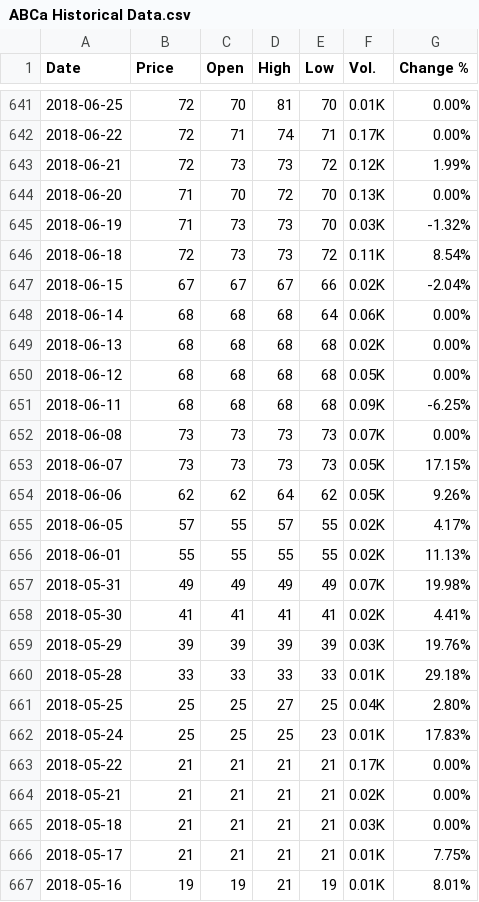
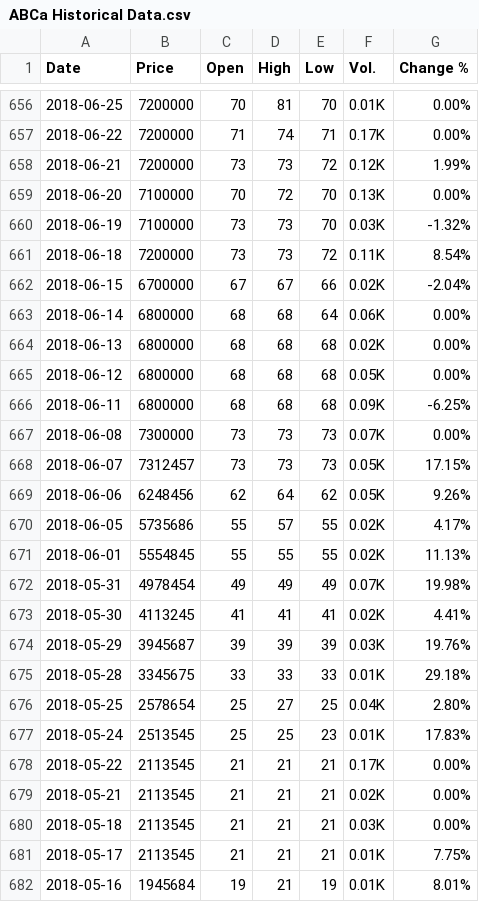
Before and after one commit to ignacioparadisi/stock-market-forecasting, a CSV file: Historico/ABCa Historical Data.csv, drawn as a sheet; only a part is shown, gaps mark what is left out; the diff covers the shown part only.

```diff
--- a/Historico/ABCa Historical Data.csv
+++ b/Historico/ABCa Historical Data.csv
@@ -641,27 +656,27 @@ Date,Price,Open,High,Low,Vol.,Change %
-2018-06-25,72,70,81,70,0.01K,0.00%
-2018-06-22,72,71,74,71,0.17K,0.00%
-2018-06-21,72,73,73,72,0.12K,1.99%
-2018-06-20,71,70,72,70,0.13K,0.00%
-2018-06-19,71,73,73,70,0.03K,-1.32%
-2018-06-18,72,73,73,72,0.11K,8.54%
-2018-06-15,67,67,67,66,0.02K,-2.04%
-2018-06-14,68,68,68,64,0.06K,0.00%
-2018-06-13,68,68,68,68,0.02K,0.00%
-2018-06-12,68,68,68,68,0.05K,0.00%
-2018-06-11,68,68,68,68,0.09K,-6.25%
-2018-06-08,73,73,73,73,0.07K,0.00%
-2018-06-07,73,73,73,73,0.05K,17.15%
-2018-06-06,62,62,64,62,0.05K,9.26%
-2018-06-05,57,55,57,55,0.02K,4.17%
-2018-06-01,55,55,55,55,0.02K,11.13%
-2018-05-31,49,49,49,49,0.07K,19.98%
-2018-05-30,41,41,41,41,0.02K,4.41%
-2018-05-29,39,39,39,39,0.03K,19.76%
-2018-05-28,33,33,33,33,0.01K,29.18%
-2018-05-25,25,25,27,25,0.04K,2.80%
-2018-05-24,25,25,25,23,0.01K,17.83%
-2018-05-22,21,21,21,21,0.17K,0.00%
-2018-05-21,21,21,21,21,0.02K,0.00%
-2018-05-18,21,21,21,21,0.03K,0.00%
-2018-05-17,21,21,21,21,0.01K,7.75%
-2018-05-16,19,19,21,19,0.01K,8.01%
+2018-06-25,7200000,70,81,70,0.01K,0.00%
+2018-06-22,7200000,71,74,71,0.17K,0.00%
+2018-06-21,7200000,73,73,72,0.12K,1.99%
+2018-06-20,7100000,70,72,70,0.13K,0.00%
+2018-06-19,7100000,73,73,70,0.03K,-1.32%
+2018-06-18,7200000,73,73,72,0.11K,8.54%
+2018-06-15,6700000,67,67,66,0.02K,-2.04%
+2018-06-14,6800000,68,68,64,0.06K,0.00%
+2018-06-13,6800000,68,68,68,0.02K,0.00%
+2018-06-12,6800000,68,68,68,0.05K,0.00%
+2018-06-11,6800000,68,68,68,0.09K,-6.25%
+2018-06-08,7300000,73,73,73,0.07K,0.00%
+2018-06-07,7312457,73,73,73,0.05K,17.15%
+2018-06-06,6248456,62,64,62,0.05K,9.26%
+2018-06-05,5735686,55,57,55,0.02K,4.17%
+2018-06-01,5554845,55,55,55,0.02K,11.13%
+2018-05-31,4978454,49,49,49,0.07K,19.98%
+2018-05-30,4113245,41,41,41,0.02K,4.41%
+2018-05-29,3945687,39,39,39,0.03K,19.76%
+2018-05-28,3345675,33,33,33,0.01K,29.18%
+2018-05-25,2578654,25,27,25,0.04K,2.80%
+2018-05-24,2513545,25,25,23,0.01K,17.83%
+2018-05-22,2113545,21,21,21,0.17K,0.00%
+2018-05-21,2113545,21,21,21,0.02K,0.00%
+2018-05-18,2113545,21,21,21,0.03K,0.00%
+2018-05-17,2113545,21,21,21,0.01K,7.75%
+2018-05-16,1945684,19,21,19,0.01K,8.01%
```
Also changed, not shown: 15 added rows and 56 edited cells elsewhere in this file, Historico/BNC Historical Data.csv, Historico/BOU Historical Data.csv, 14 other files.
